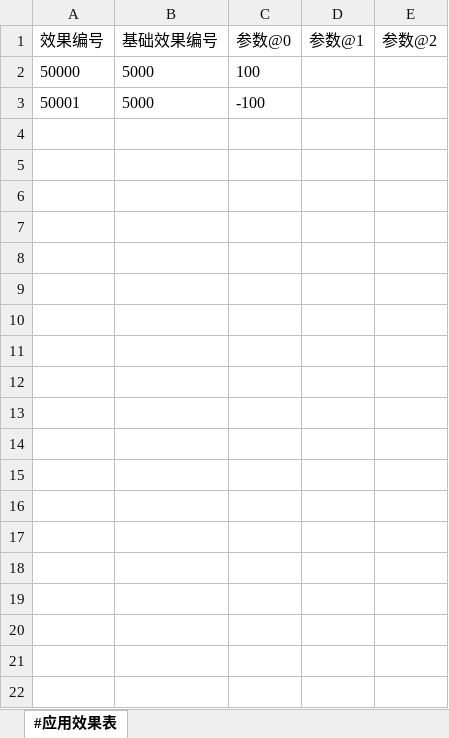
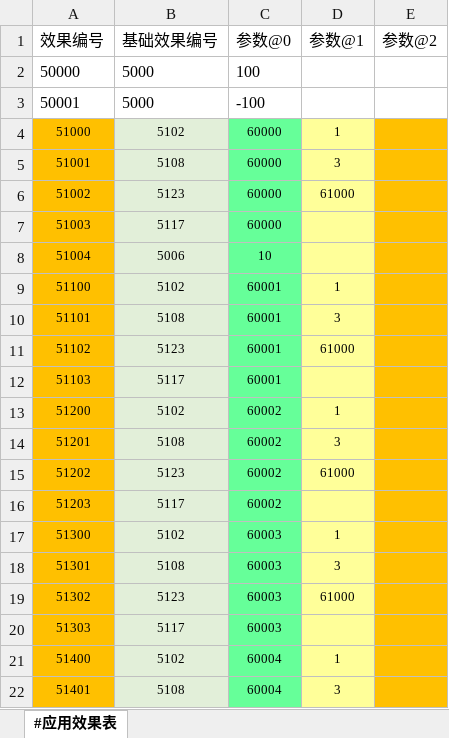
Before and after one commit to RadiumLZhang/Free-Casonry, an Excel workbook: ExcelConfig/pbjson/excel/应用效果表.xlsx, sheet #应用效果表, drawn as a sheet; only a part is shown; values as stored, in another font and other column widths than the file's, no borders; the diff covers the shown part only; the diff names each change by its address in the sheet, - before the commit and + after, or states it on an @@ line.

```diff
--- a/ExcelConfig/pbjson/excel/应用效果表.xlsx (sheet #应用效果表)
+++ b/ExcelConfig/pbjson/excel/应用效果表.xlsx (sheet #应用效果表)
+row 4: 51000 | 5102 | 60000 | 1
+row 5: 51001 | 5108 | 60000 | 3
+row 6: 51002 | 5123 | 60000 | 61000
+row 7: 51003 | 5117 | 60000
+row 8: 51004 | 5006 | 10
+row 9: 51100 | 5102 | 60001 | 1
+row 10: 51101 | 5108 | 60001 | 3
+row 11: 51102 | 5123 | 60001 | 61000
+row 12: 51103 | 5117 | 60001
+row 13: 51200 | 5102 | 60002 | 1
+row 14: 51201 | 5108 | 60002 | 3
+row 15: 51202 | 5123 | 60002 | 61000
+row 16: 51203 | 5117 | 60002
+row 17: 51300 | 5102 | 60003 | 1
+row 18: 51301 | 5108 | 60003 | 3
+row 19: 51302 | 5123 | 60003 | 61000
+row 20: 51303 | 5117 | 60003
+row 21: 51400 | 5102 | 60004 | 1
+row 22: 51401 | 5108 | 60004 | 3
```
Also changed, not shown: 30 added rows elsewhere in this sheet, ExcelConfig/pbjson/excel/事件配置表.xlsx, ExcelConfig/pbjson/excel/应用条件表.xlsx, 1 other file.
